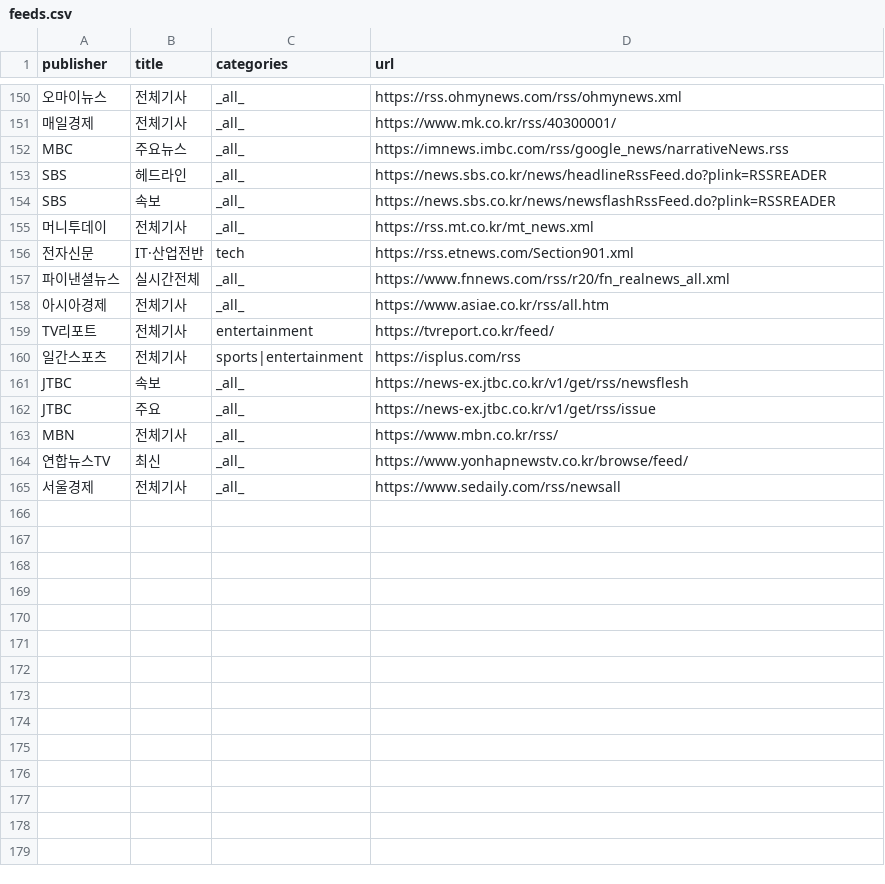
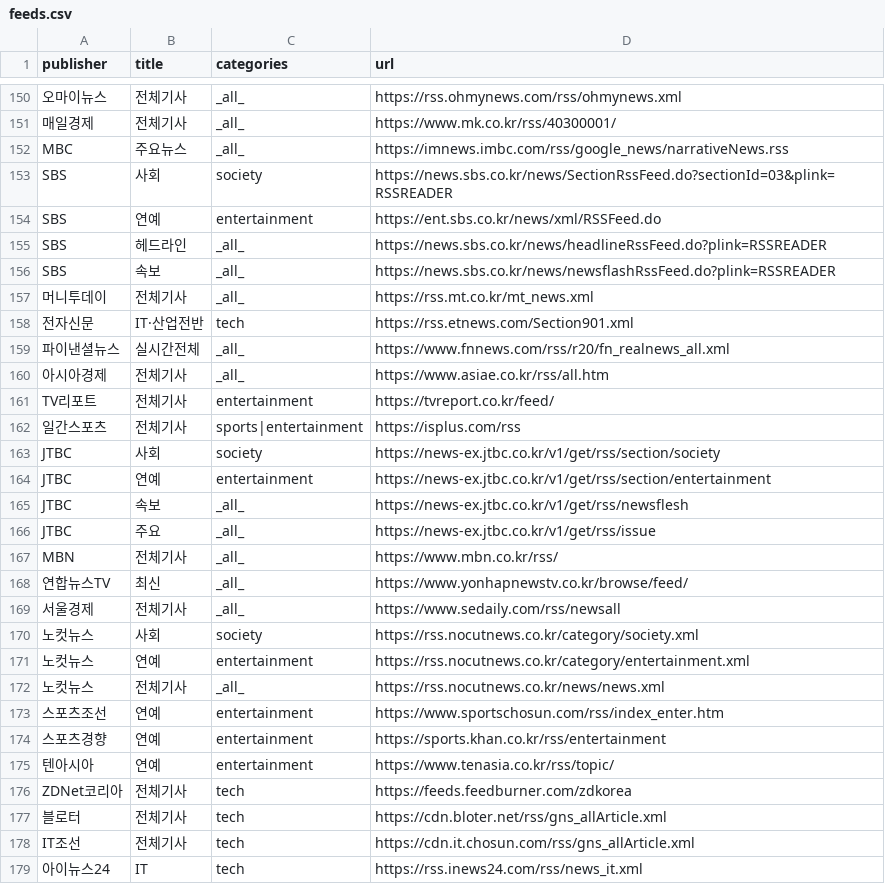
Before and after one commit to nomutefb/editor, a CSV file: scraper/feeds.csv, drawn as a sheet; only a part is shown, gaps mark what is left out; the diff names each change by its address in the sheet, - before the commit and + after, or states it on an @@ line.

```diff
--- a/scraper/feeds.csv
+++ b/scraper/feeds.csv
+row 153: SBS | 사회 | society | https://news.sbs.co.kr/news/SectionRssFeed.do?sectionId=03&plink=RSSREADER
+row 154: SBS | 연예 | entertainment | https://ent.sbs.co.kr/news/xml/RSSFeed.do
+row 163: JTBC | 사회 | society | https://news-ex.jtbc.co.kr/v1/get/rss/section/society
+row 164: JTBC | 연예 | entertainment | https://news-ex.jtbc.co.kr/v1/get/rss/section/entertainment
+row 170: 노컷뉴스 | 사회 | society | https://rss.nocutnews.co.kr/category/society.xml
+row 171: 노컷뉴스 | 연예 | entertainment | https://rss.nocutnews.co.kr/category/entertainment.xml
+row 172: 노컷뉴스 | 전체기사 | _all_ | https://rss.nocutnews.co.kr/news/news.xml
+row 173: 스포츠조선 | 연예 | entertainment | https://www.sportschosun.com/rss/index_enter.htm
+row 174: 스포츠경향 | 연예 | entertainment | https://sports.khan.co.kr/rss/entertainment
+row 175: 텐아시아 | 연예 | entertainment | https://www.tenasia.co.kr/rss/topic/
+row 176: ZDNet코리아 | 전체기사 | tech | https://feeds.feedburner.com/zdkorea
+row 177: 블로터 | 전체기사 | tech | https://cdn.bloter.net/rss/gns_allArticle.xml
+row 178: IT조선 | 전체기사 | tech | https://cdn.it.chosun.com/rss/gns_allArticle.xml
+row 179: 아이뉴스24 | IT | tech | https://rss.inews24.com/rss/news_it.xml
```
Also changed, not shown: 2 other files.
